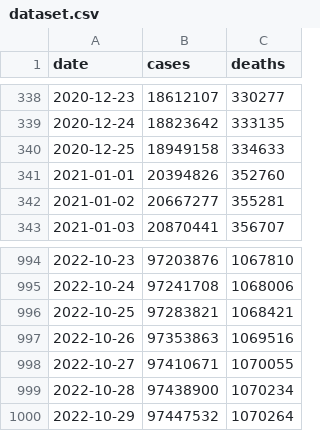
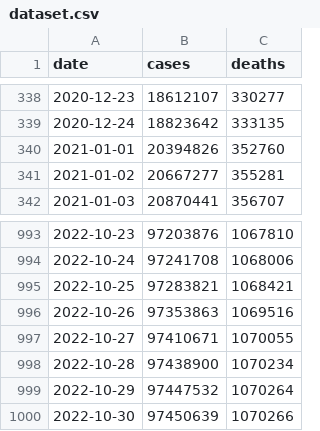
Before and after one commit to okyanusoz/covid19-us-predictions-data, a CSV file: dataset.csv, drawn as a sheet; only a part is shown, gaps mark what is left out; removed rows and columns are numbered as before the commit, all else as after; the diff names each change by its address in the sheet, - before the commit and + after, or states it on an @@ line.

```diff
--- a/dataset.csv
+++ b/dataset.csv
-row 340: 2020-12-25 | 18949158 | 334633
+row 1000: 2022-10-30 | 97450639 | 1070266
```
Also changed, not shown: 1 other file.
